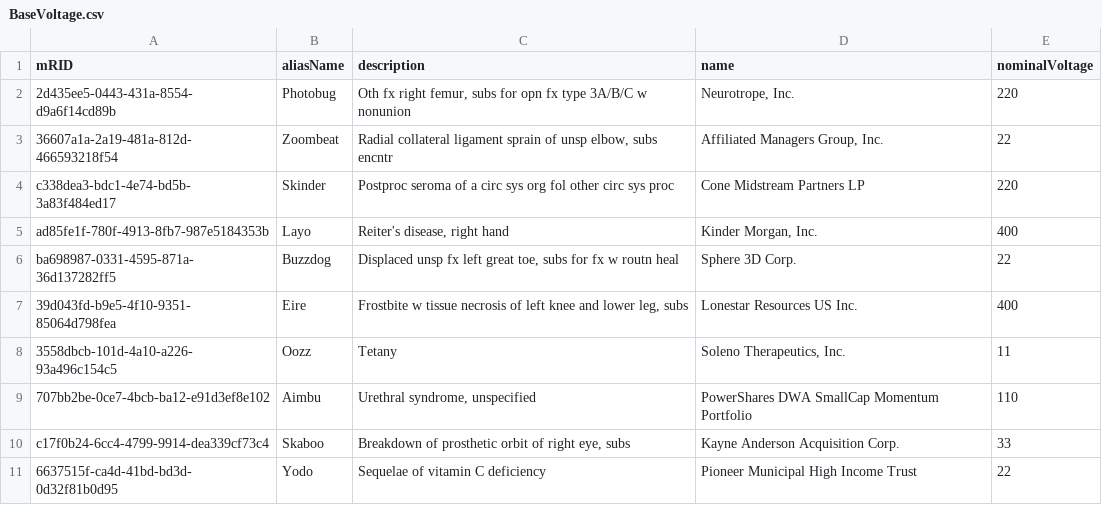
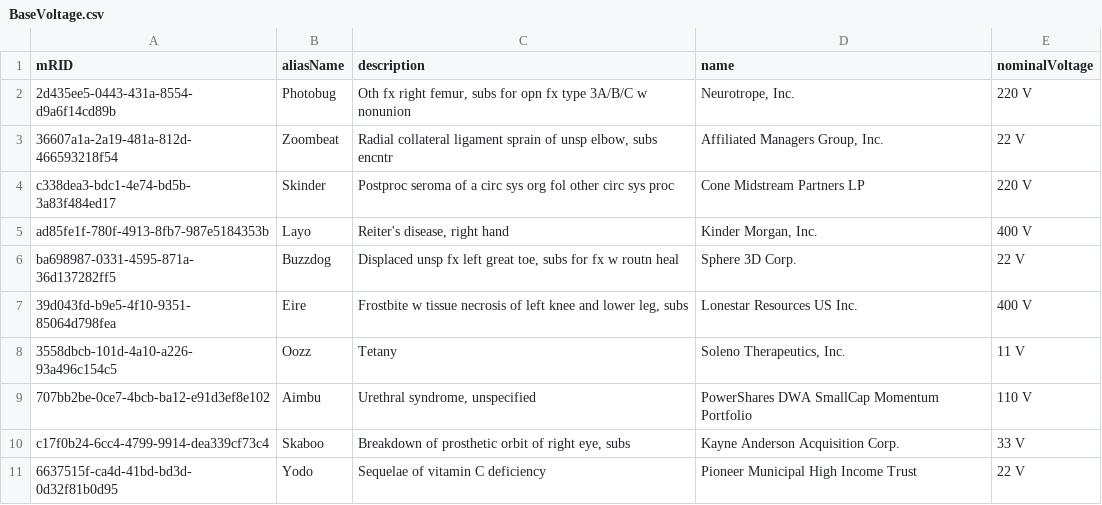
Before and after one commit to Frederikh1/cim_ontology, a CSV file: CIM_Data/BaseVoltage.csv, drawn as a sheet.

Commit message:
Update BaseVoltage.csv

```diff
--- a/CIM_Data/BaseVoltage.csv
+++ b/CIM_Data/BaseVoltage.csv
@@ -1,11 +1,11 @@
 mRID,aliasName,description,name,nominalVoltage
-2d435ee5-0443-431a-8554-d9a6f14cd89b,Photobug,"Oth fx right femur, subs for opn fx type 3A/B/C w nonunion","Neurotrope, Inc.",220
-36607a1a-2a19-481a-812d-466593218f54,Zoombeat,"Radial collateral ligament sprain of unsp elbow, subs encntr","Affiliated Managers Group, Inc.",22
-c338dea3-bdc1-4e74-bd5b-3a83f484ed17,Skinder,Postproc seroma of a circ sys org fol other circ sys proc,Cone Midstream Partners LP,220
-ad85fe1f-780f-4913-8fb7-987e5184353b,Layo,"Reiter's disease, right hand","Kinder Morgan, Inc.",400
-ba698987-0331-4595-871a-36d137282ff5,Buzzdog,"Displaced unsp fx left great toe, subs for fx w routn heal",Sphere 3D Corp.,22
-39d043fd-b9e5-4f10-9351-85064d798fea,Eire,"Frostbite w tissue necrosis of left knee and lower leg, subs",Lonestar Resources US Inc.,400
-3558dbcb-101d-4a10-a226-93a496c154c5,Oozz,Tetany,"Soleno Therapeutics, Inc.",11
-707bb2be-0ce7-4bcb-ba12-e91d3ef8e102,Aimbu,"Urethral syndrome, unspecified",PowerShares DWA SmallCap Momentum Portfolio,110
-c17f0b24-6cc4-4799-9914-dea339cf73c4,Skaboo,"Breakdown of prosthetic orbit of right eye, subs",Kayne Anderson Acquisition Corp.,33
-6637515f-ca4d-41bd-bd3d-0d32f81b0d95,Yodo,Sequelae of vitamin C deficiency,Pioneer Municipal High Income Trust,22
+2d435ee5-0443-431a-8554-d9a6f14cd89b,Photobug,"Oth fx right femur, subs for opn fx type 3A/B/C w nonunion","Neurotrope, Inc.",220 V
+36607a1a-2a19-481a-812d-466593218f54,Zoombeat,"Radial collateral ligament sprain of unsp elbow, subs encntr","Affiliated Managers Group, Inc.",22 V
+c338dea3-bdc1-4e74-bd5b-3a83f484ed17,Skinder,Postproc seroma of a circ sys org fol other circ sys proc,Cone Midstream Partners LP,220 V
+ad85fe1f-780f-4913-8fb7-987e5184353b,Layo,"Reiter's disease, right hand","Kinder Morgan, Inc.",400 V
+ba698987-0331-4595-871a-36d137282ff5,Buzzdog,"Displaced unsp fx left great toe, subs for fx w routn heal",Sphere 3D Corp.,22 V
+39d043fd-b9e5-4f10-9351-85064d798fea,Eire,"Frostbite w tissue necrosis of left knee and lower leg, subs",Lonestar Resources US Inc.,400 V
+3558dbcb-101d-4a10-a226-93a496c154c5,Oozz,Tetany,"Soleno Therapeutics, Inc.",11 V
+707bb2be-0ce7-4bcb-ba12-e91d3ef8e102,Aimbu,"Urethral syndrome, unspecified",PowerShares DWA SmallCap Momentum Portfolio,110 V
+c17f0b24-6cc4-4799-9914-dea339cf73c4,Skaboo,"Breakdown of prosthetic orbit of right eye, subs",Kayne Anderson Acquisition Corp.,33 V
+6637515f-ca4d-41bd-bd3d-0d32f81b0d95,Yodo,Sequelae of vitamin C deficiency,Pioneer Municipal High Income Trust,22 V
```
